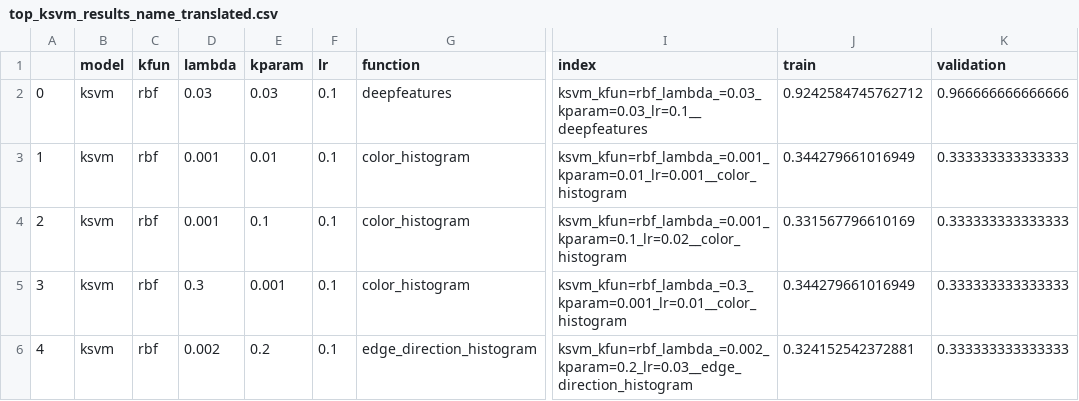
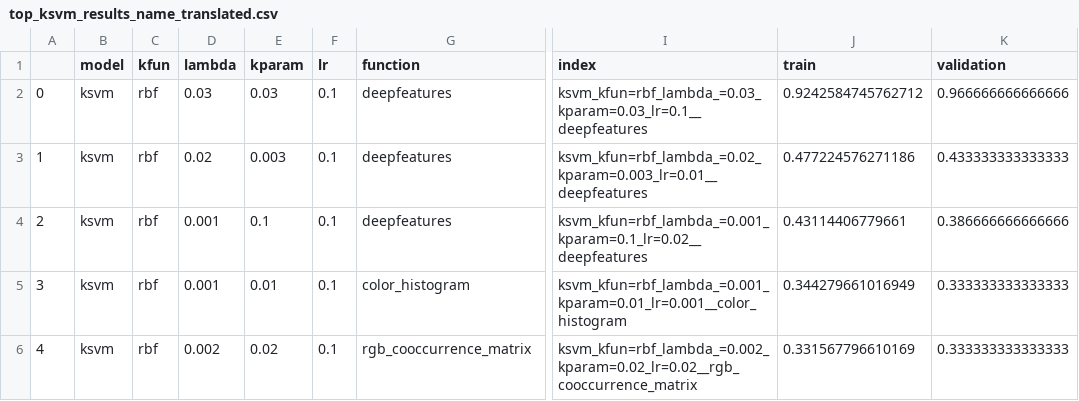
Before and after one commit to gCass/esameML, a CSV file: results/top_ksvm_results_name_translated.csv, drawn as a sheet; only a part is shown, gaps mark what is left out; the diff names each change by its address in the sheet, - before the commit and + after, or states it on an @@ line.

Commit message:
Finito riesecuzione training vari

```diff
--- a/results/top_ksvm_results_name_translated.csv
+++ b/results/top_ksvm_results_name_translated.csv
-D3 (lambda): 0.001
+D3 (lambda): 0.02
-E3 (kparam): 0.01
+E3 (kparam): 0.003
-G3:G4 (function): color_histogram
+G3:G4 (function): deepfeatures
-I3 (index): ksvm_kfun=rbf_lambda_=0.001_kparam=0.01_lr=0.001__color_histogram
+I3 (index): ksvm_kfun=rbf_lambda_=0.02_kparam=0.003_lr=0.01__deepfeatures
-J3 (train): 0.344279661016949
+J3 (train): 0.477224576271186
-K3 (validation): 0.333333333333333
+K3 (validation): 0.433333333333333
-I4 (index): ksvm_kfun=rbf_lambda_=0.001_kparam=0.1_lr=0.02__color_histogram
+I4 (index): ksvm_kfun=rbf_lambda_=0.001_kparam=0.1_lr=0.02__deepfeatures
-J4 (train): 0.331567796610169
+J4 (train): 0.43114406779661
-K4 (validation): 0.333333333333333
+K4 (validation): 0.386666666666666
-D5 (lambda): 0.3
+D5 (lambda): 0.001
-E5 (kparam): 0.001
+E5 (kparam): 0.01
-I5 (index): ksvm_kfun=rbf_lambda_=0.3_kparam=0.001_lr=0.01__color_histogram
+I5 (index): ksvm_kfun=rbf_lambda_=0.001_kparam=0.01_lr=0.001__color_histogram
-E6 (kparam): 0.2
+E6 (kparam): 0.02
-G6 (function): edge_direction_histogram
+G6 (function): rgb_cooccurrence_matrix
-I6 (index): ksvm_kfun=rbf_lambda_=0.002_kparam=0.2_lr=0.03__edge_direction_histogram
+I6 (index): ksvm_kfun=rbf_lambda_=0.002_kparam=0.02_lr=0.02__rgb_cooccurrence_matrix
-J6 (train): 0.324152542372881
+J6 (train): 0.331567796610169
```
Also changed, not shown: results/results_df.csv.
